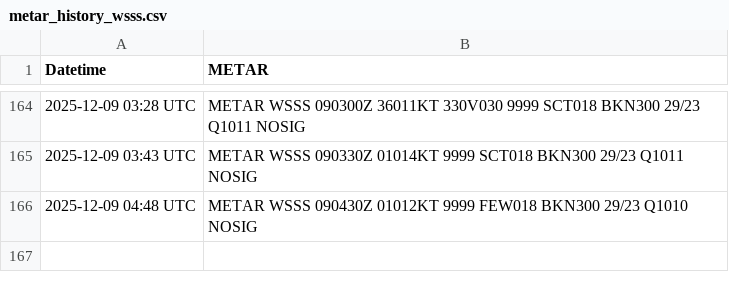
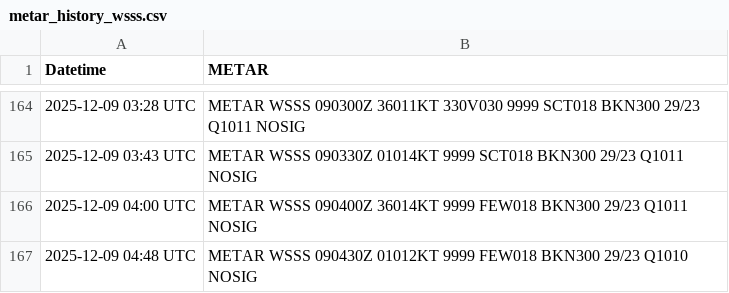
Before and after one commit to ngyujingfromtpams/wsss-metar-archive, a CSV file: metar_history_wsss.csv, drawn as a sheet; only a part is shown, gaps mark what is left out; the diff names each change by its address in the sheet, - before the commit and + after, or states it on an @@ line.

Commit message:
Update metar_history_wsss.csv

```diff
--- a/metar_history_wsss.csv
+++ b/metar_history_wsss.csv
+row 166: 2025-12-09 04:00 UTC | METAR WSSS 090400Z 36014KT 9999 FEW018 BKN300 29/23 Q1011 NOSIG
```
